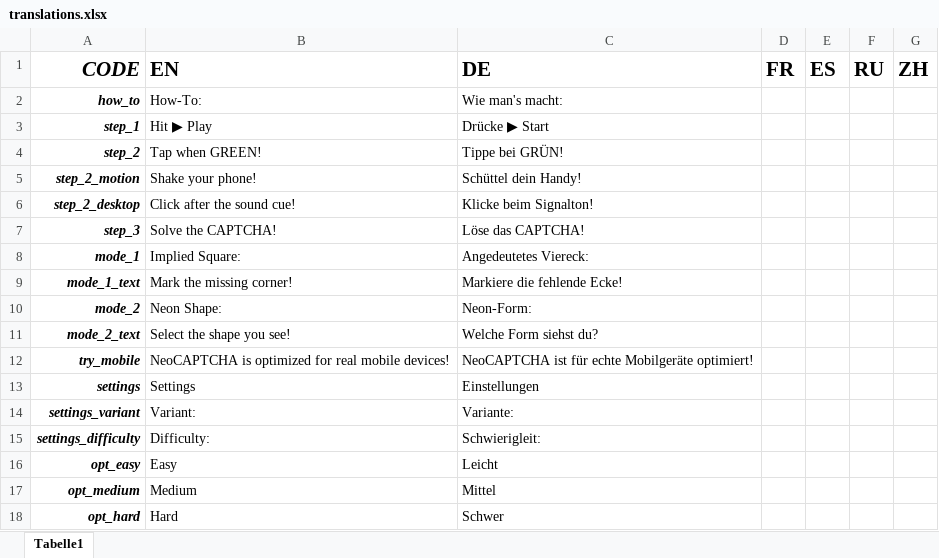
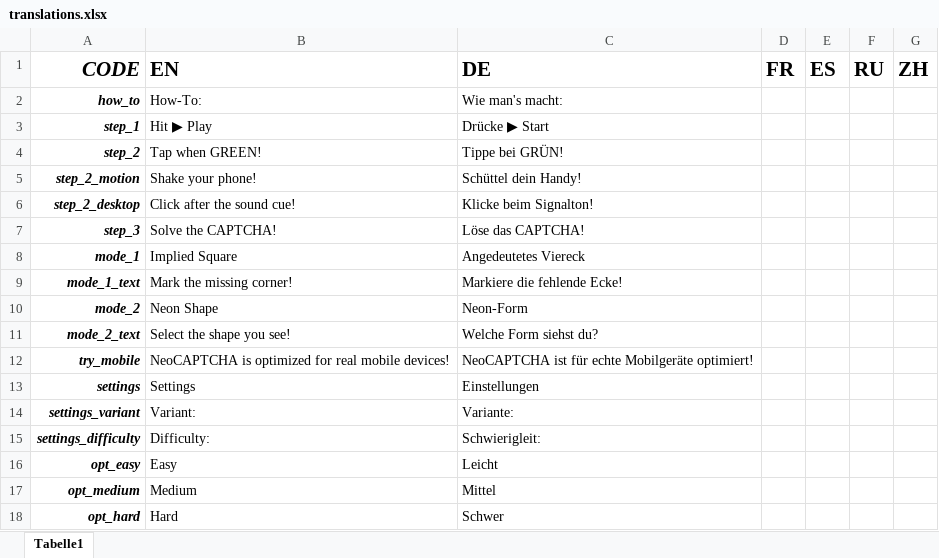
Before and after one commit to ginzhio/neo-captcha-frontend, an Excel workbook: docs/translations.xlsx, sheet Tabelle1, drawn as a sheet; values as stored, in another font and other column widths than the file's, no borders; the diff names each change by its address in the sheet, - before the commit and + after, or states it on an @@ line.

```diff
--- a/docs/translations.xlsx (sheet Tabelle1)
+++ b/docs/translations.xlsx (sheet Tabelle1)
-B8 (EN): Implied Square:
+B8 (EN): Implied Square
-C8 (DE): Angedeutetes Viereck:
+C8 (DE): Angedeutetes Viereck
-B10 (EN): Neon Shape:
+B10 (EN): Neon Shape
-C10 (DE): Neon-Form:
+C10 (DE): Neon-Form
```
Also changed, not shown: 7 other files.
